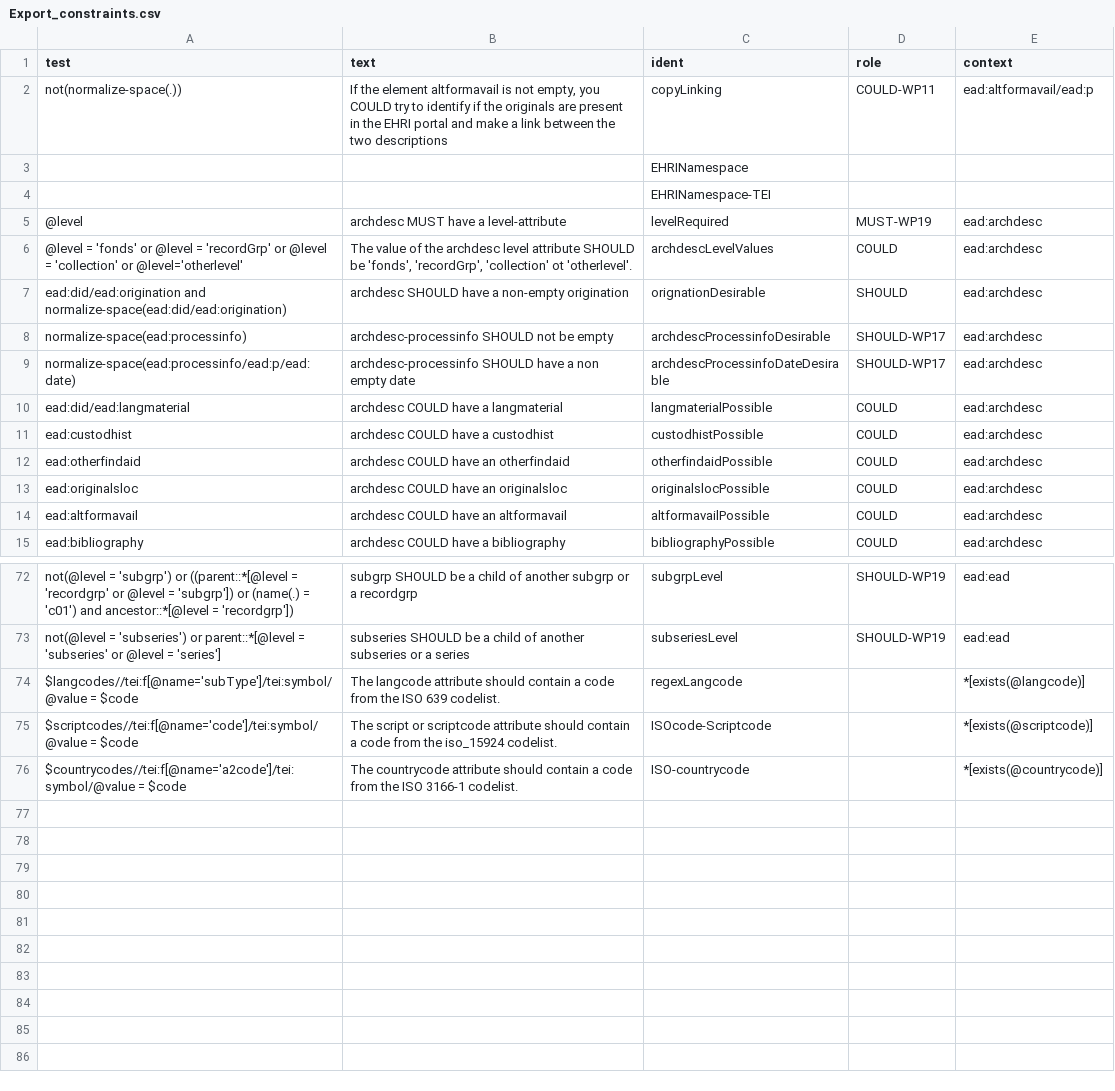
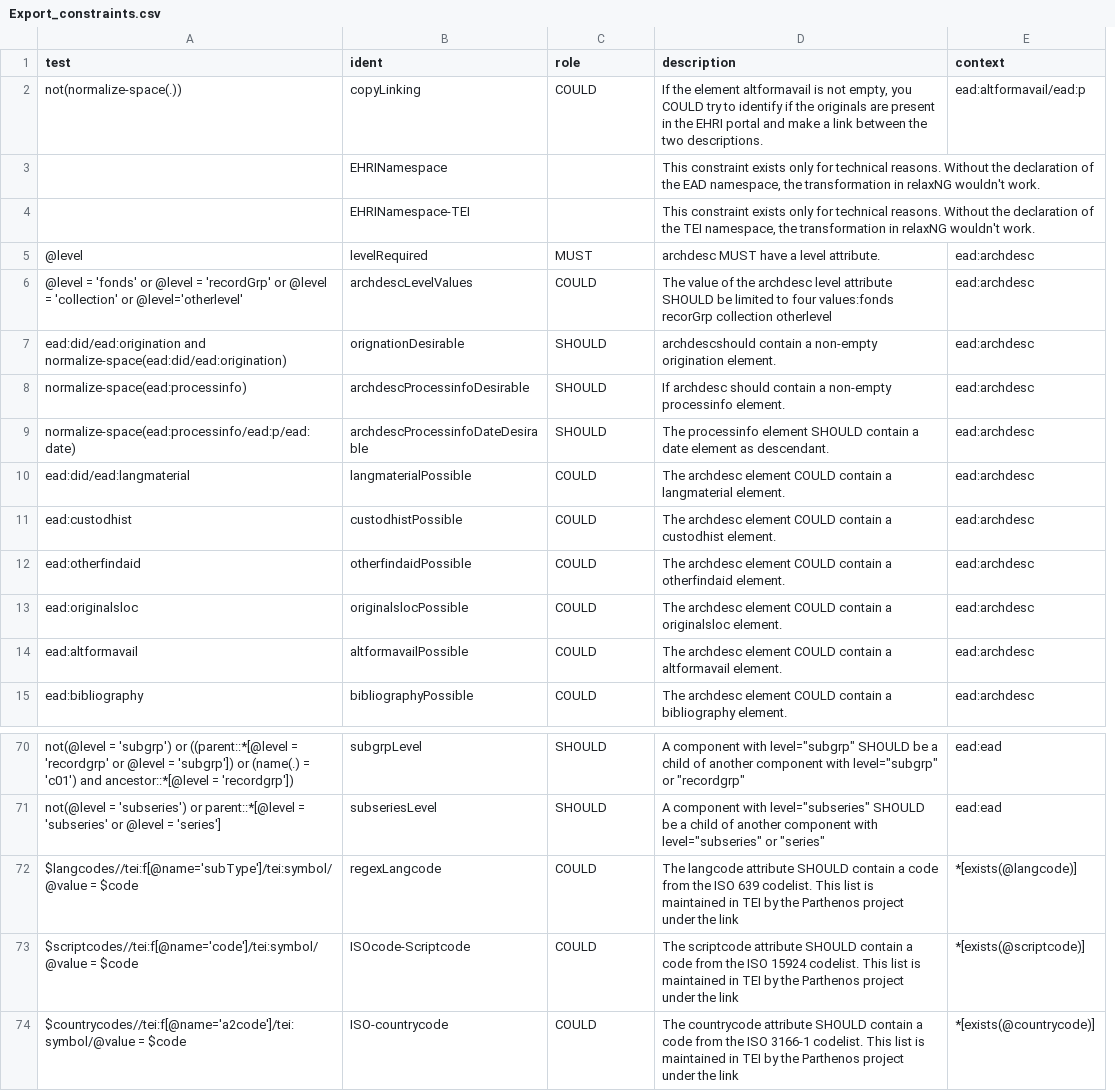
Before and after one commit to EHRI/data-validations, a CSV file: ODD-RelaxNG/EAD/Export_constraints.csv, drawn as a sheet; only a part is shown, gaps mark what is left out; removed rows and columns are numbered as before the commit, all else as after; the diff covers the shown part only; the diff names each change by its address in the sheet, - before the commit and + after, or states it on an @@ line.

```diff
--- a/ODD-RelaxNG/EAD/Export_constraints.csv
+++ b/ODD-RelaxNG/EAD/Export_constraints.csv
-column B (text), rows 2-15: If the element altformavail is not empty, you COULD try to identify if the originals are present in the EHRI portal and make a link between the two descriptions |  |  | archdesc MUST have a level-attribute | The value of the archdesc level attribute SHOULD be 'fonds', 'recordGrp', 'collection' ot 'otherlevel'. | archdesc SHOULD have a non-empty origination | archdesc-processinfo SHOULD not be empty | archdesc-processinfo SHOULD have a non empty date | archdesc COULD have a langmaterial | archdesc COULD have a custodhist | archdesc COULD have an otherfindaid | archdesc COULD have an originalsloc | archdesc COULD have an altformavail | archdesc COULD have a bibliography; rows 72-76: subgrp SHOULD be a child of another subgrp or a recordgrp | subseries SHOULD be a child of another subseries or a series | The langcode attribute should contain a code from the ISO 639 codelist. | The script or scriptcode attribute should contain a code from the iso_15924 codelist. | The countrycode attribute should contain a code from the ISO 3166-1 codelist.
+column D (description), rows 2-15: If the element altformavail is not empty, you COULD try to identify if the originals are present in the EHRI portal and make a link between the two descriptions. | This constraint exists only for technical reasons. Without the declaration of the EAD namespace, the transformation in relaxNG wouldn't work. | This constraint exists only for technical reasons. Without the declaration of the TEI namespace, the transformation in relaxNG wouldn't work. | archdesc MUST have a level attribute. | The value of the archdesc level attribute SHOULD be limited to four values:fonds recorGrp collection otherlevel | archdescshould contain a non-empty origination element. | If archdesc should contain a non-empty processinfo element. | The processinfo element SHOULD contain a date element as descendant. | The archdesc element COULD contain a langmaterial element. | The archdesc element COULD contain a custodhist element. | The archdesc element COULD contain a otherfindaid element. | The archdesc element COULD contain a originalsloc element. | The archdesc element COULD contain a altformavail element. | The archdesc element COULD contain a bibliography element.; rows 70-74: A component with level="subgrp" SHOULD be a child of another component with level="subgrp" or "recordgrp" | A component with level="subseries" SHOULD be a child of another component with level="subseries" or "series" | The langcode attribute SHOULD contain a code from the ISO 639 codelist. This list is maintained in TEI by the Parthenos project under the link | The scriptcode attribute SHOULD contain a code from the ISO 15924 codelist. This list is maintained in TEI by the Parthenos project under the link | The countrycode attribute SHOULD contain a code from the ISO 3166-1 codelist. This list is maintained in TEI by the Parthenos project under the link
-C2 (role): COULD-WP11
+C2 (role): COULD
-C5 (role): MUST-WP19
+C5 (role): MUST
-C8:C9 (role): SHOULD-WP17
+C8:C9 (role): SHOULD
-C70:C71 (role): SHOULD-WP19
+C70:C71 (role): SHOULD
-C72:C74 (role): (empty)
+C72:C74 (role): COULD
```
Also changed, not shown: 1 added row, 3 removed rows and 44 edited cells elsewhere in this file, 9 other files.
